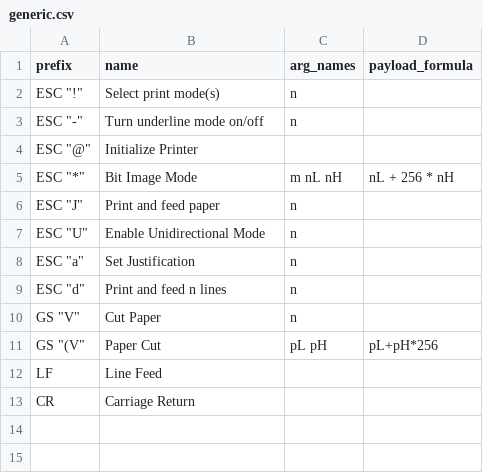
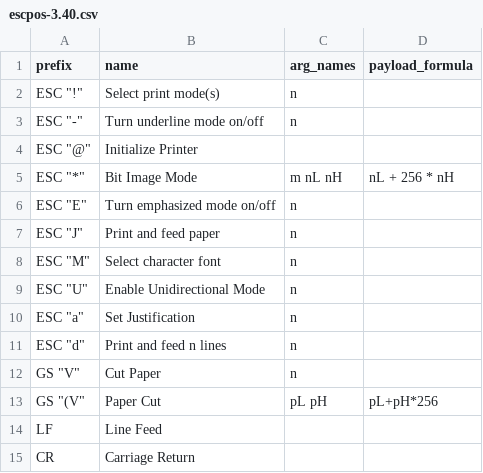
Before and after one commit to rusq/senddat, a CSV file: drivers/escpos-3.40.csv (was drivers/generic.csv), drawn as a sheet; the diff names each change by its address in the sheet, - before the commit and + after, or states it on an @@ line.

```diff
--- a/drivers/generic.csv
+++ b/drivers/escpos-3.40.csv
+row 6: ESC "E" | Turn emphasized mode on/off | n
+row 8: ESC "M" | Select character font | n
```
Also changed, not shown: 4 other files.
